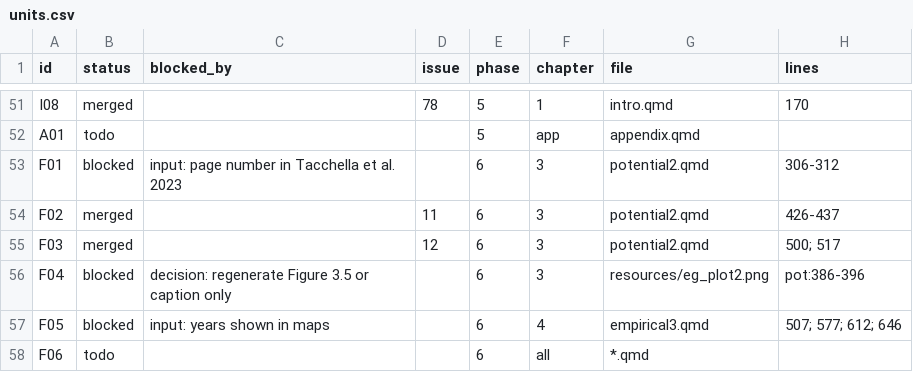
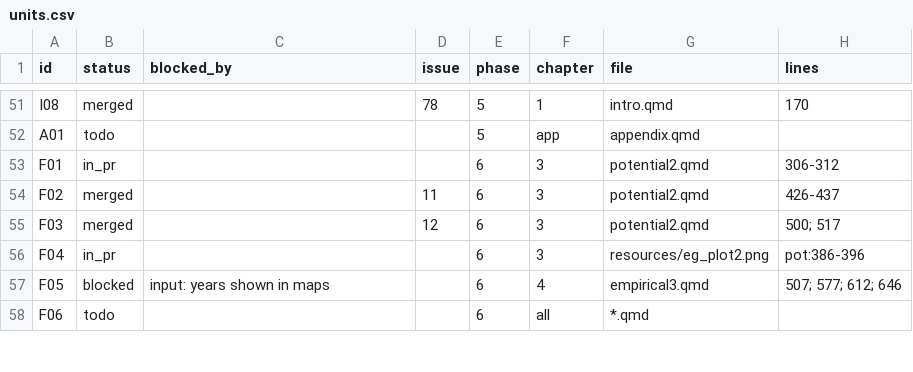
Before and after one commit to bennour007/dissertation, a CSV file: revision/units.csv, drawn as a sheet; only a part is shown, gaps mark what is left out; the diff covers the shown part only; the diff names each change by its address in the sheet, - before the commit and + after, or states it on an @@ line.

```diff
--- a/revision/units.csv
+++ b/revision/units.csv
-B53 (status): blocked
+B53 (status): in_pr
-C53 (blocked_by): input: page number in Tacchella et al. 2023
+C53 (blocked_by): (empty)
-B56 (status): blocked
+B56 (status): in_pr
-C56 (blocked_by): decision: regenerate Figure 3.5 or caption only
+C56 (blocked_by): (empty)
```
Also changed, not shown: 9 edited cells elsewhere in this file, revision/flags.csv, revision/log/G03.csv, 7 other files.
